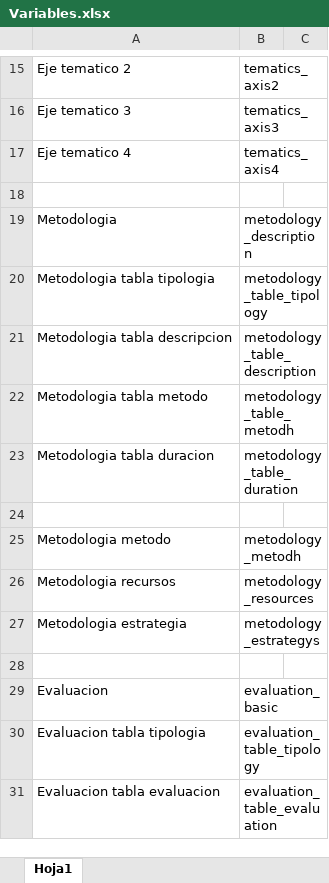
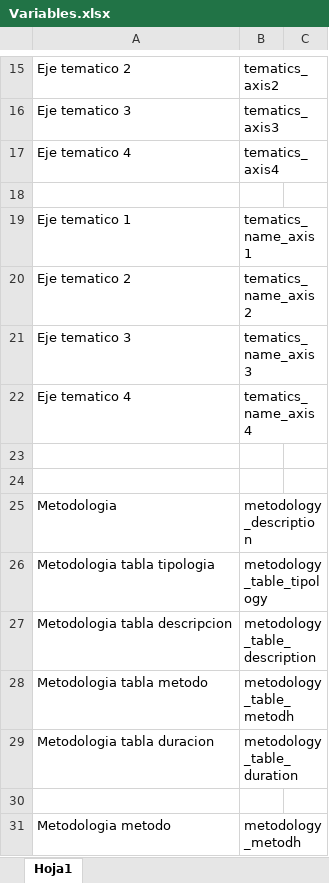
Before and after one commit to felipegallegoramirez/WordJava, an Excel workbook: Variables.xlsx, sheet Hoja1, drawn as a sheet; only a part is shown, gaps mark what is left out; the shorter side is filled out with more unchanged rows; values as stored, in another font and other column widths than the file's, no borders; the diff names each change by its address in the sheet, - before the commit and + after, or states it on an @@ line.

```diff
--- a/Variables.xlsx (sheet Hoja1)
+++ b/Variables.xlsx (sheet Hoja1)
+row 19: Eje tematico 1 | tematics_name_axis1
+row 20: Eje tematico 2 | tematics_name_axis2
+row 21: Eje tematico 3 | tematics_name_axis3
+row 22: Eje tematico 4 | tematics_name_axis4
+row 23: (empty)
+row 24: (empty)
```
Also changed, not shown: 7 other files.
